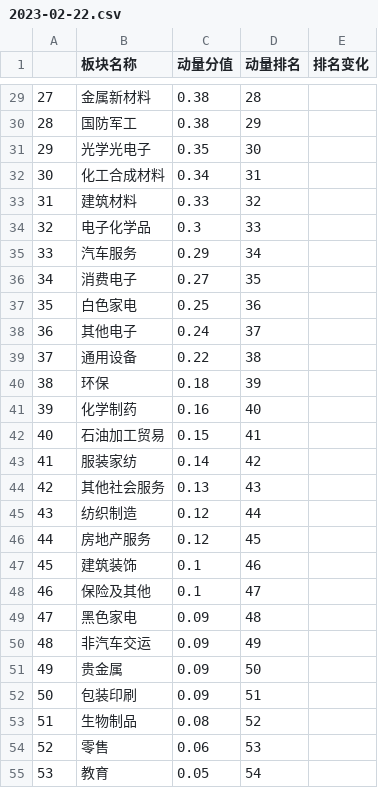
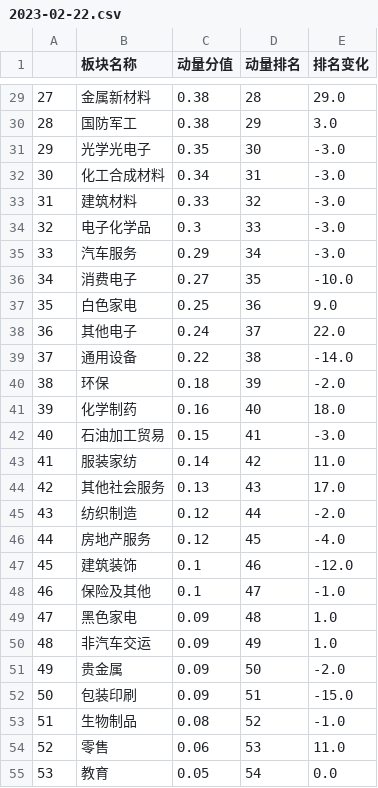
Before and after one commit to Fathands/dongliang-pro, a CSV file: backend/tables/2023-02-22.csv, drawn as a sheet; only a part is shown, gaps mark what is left out; the diff covers the shown part only.

```diff
--- a/backend/tables/2023-02-22.csv
+++ b/backend/tables/2023-02-22.csv
@@ -29,27 +29,27 @@
-27,金属新材料,0.38,28,
-28,国防军工,0.38,29,
-29,光学光电子,0.35,30,
-30,化工合成材料,0.34,31,
-31,建筑材料,0.33,32,
-32,电子化学品,0.3,33,
-33,汽车服务,0.29,34,
-34,消费电子,0.27,35,
-35,白色家电,0.25,36,
-36,其他电子,0.24,37,
-37,通用设备,0.22,38,
-38,环保,0.18,39,
-39,化学制药,0.16,40,
-40,石油加工贸易,0.15,41,
-41,服装家纺,0.14,42,
-42,其他社会服务,0.13,43,
-43,纺织制造,0.12,44,
-44,房地产服务,0.12,45,
-45,建筑装饰,0.1,46,
-46,保险及其他,0.1,47,
-47,黑色家电,0.09,48,
-48,非汽车交运,0.09,49,
-49,贵金属,0.09,50,
-50,包装印刷,0.09,51,
-51,生物制品,0.08,52,
-52,零售,0.06,53,
-53,教育,0.05,54,
+27,金属新材料,0.38,28,29.0
+28,国防军工,0.38,29,3.0
+29,光学光电子,0.35,30,-3.0
+30,化工合成材料,0.34,31,-3.0
+31,建筑材料,0.33,32,-3.0
+32,电子化学品,0.3,33,-3.0
+33,汽车服务,0.29,34,-3.0
+34,消费电子,0.27,35,-10.0
+35,白色家电,0.25,36,9.0
+36,其他电子,0.24,37,22.0
+37,通用设备,0.22,38,-14.0
+38,环保,0.18,39,-2.0
+39,化学制药,0.16,40,18.0
+40,石油加工贸易,0.15,41,-3.0
+41,服装家纺,0.14,42,11.0
+42,其他社会服务,0.13,43,17.0
+43,纺织制造,0.12,44,-2.0
+44,房地产服务,0.12,45,-4.0
+45,建筑装饰,0.1,46,-12.0
+46,保险及其他,0.1,47,-1.0
+47,黑色家电,0.09,48,1.0
+48,非汽车交运,0.09,49,1.0
+49,贵金属,0.09,50,-2.0
+50,包装印刷,0.09,51,-15.0
+51,生物制品,0.08,52,-1.0
+52,零售,0.06,53,11.0
+53,教育,0.05,54,0.0
```
Also changed, not shown: 37 edited cells elsewhere in this file, backend/years/2023-02-22.csv, 1 other file.
